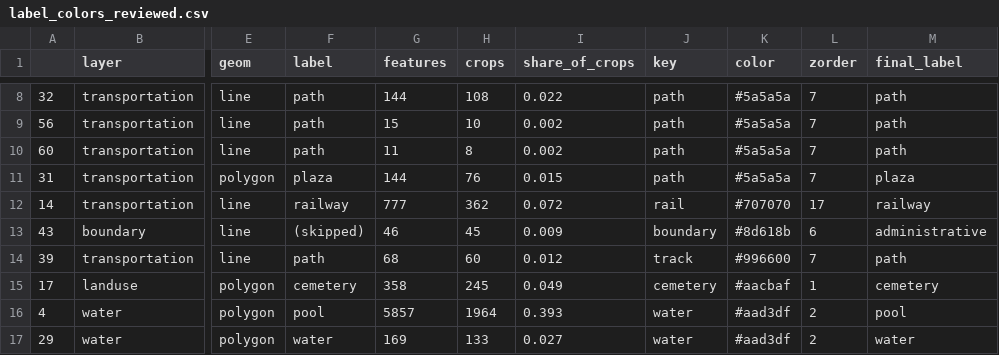
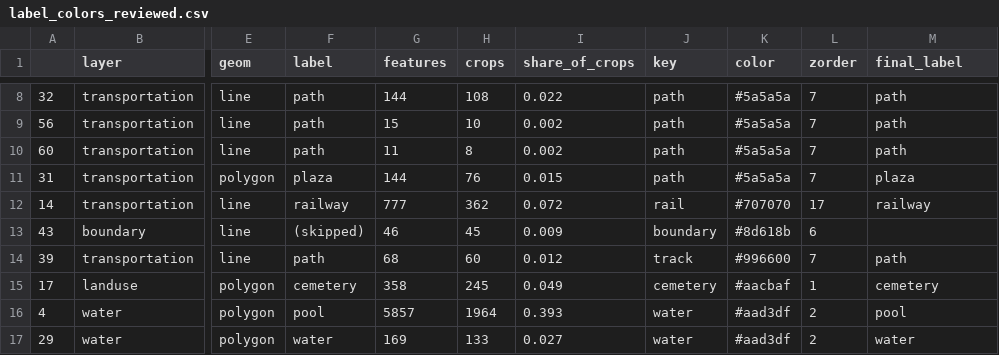
Before and after one commit to minsung-kim-dev/Vectorizing-Raster-Maps, a CSV file: data_preprocess/label_colors_reviewed.csv, drawn as a sheet; only a part is shown, gaps mark what is left out; the diff names each change by its address in the sheet, - before the commit and + after, or states it on an @@ line.

Commit message:
update data preprocessing/vocab

```diff
--- a/data_preprocess/label_colors_reviewed.csv
+++ b/data_preprocess/label_colors_reviewed.csv
-M13 (final_label): administrative
+M13 (final_label): (empty)
```
Also changed, not shown: 1 other file.
